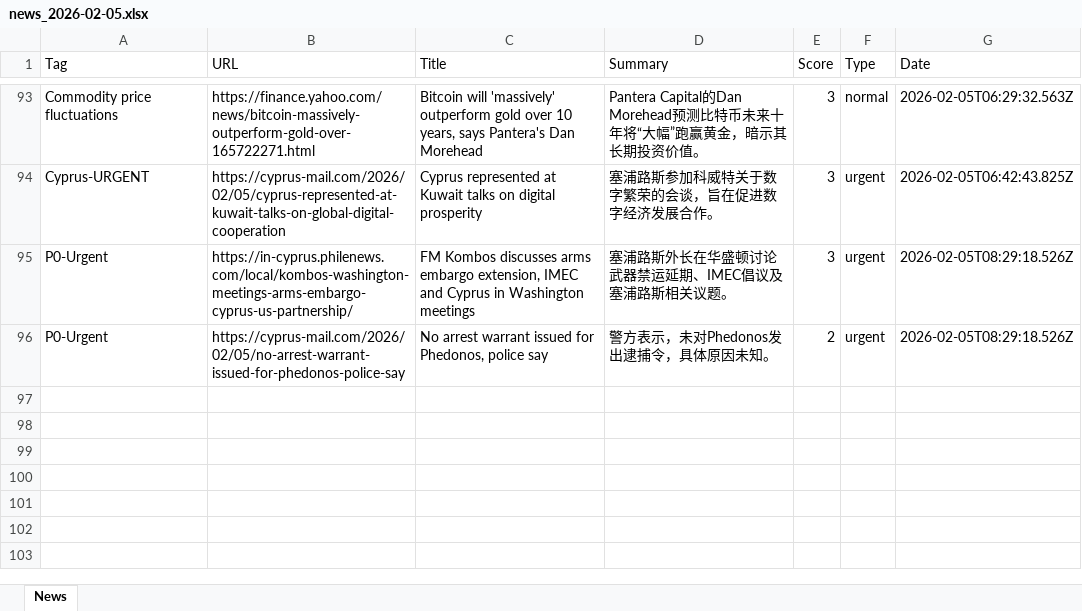
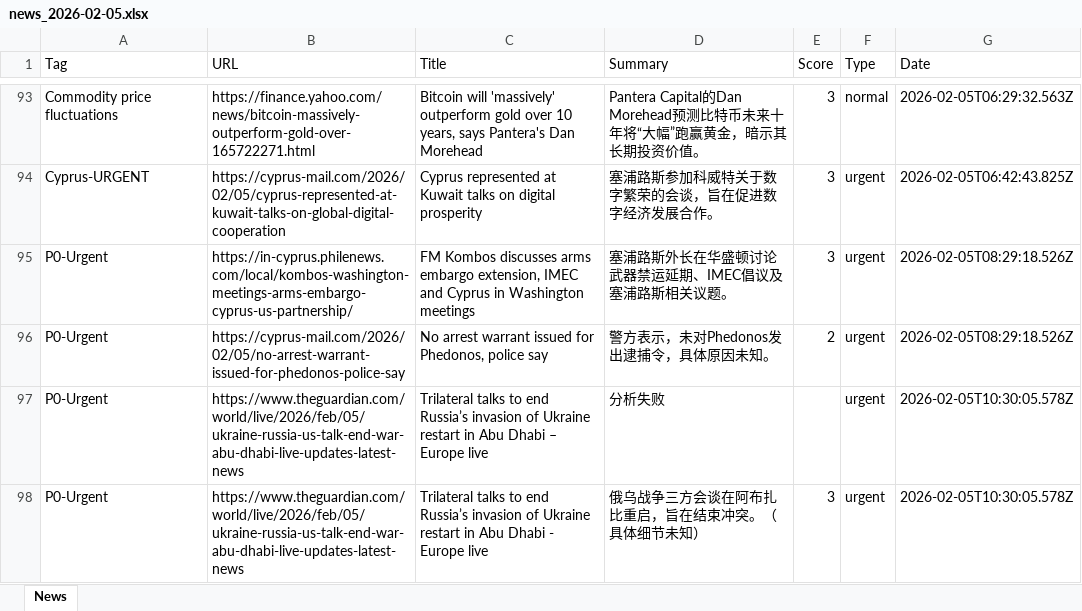
Before and after one commit to FireTigerStudio/-InoreaderAI, an Excel workbook: data/news_2026-02-05.xlsx, sheet News, drawn as a sheet; only a part is shown, gaps mark what is left out; values as stored, in another font and other column widths than the file's, no borders; the diff names each change by its address in the sheet, - before the commit and + after, or states it on an @@ line.

```diff
--- a/data/news_2026-02-05.xlsx (sheet News)
+++ b/data/news_2026-02-05.xlsx (sheet News)
+row 97: P0-Urgent | https://www.theguardian.com/world/live/2026/feb/05/ukraine-russia-us-talk-end-war-abu-dhabi-live-updates-latest-news | Trilateral talks to end Russia’s invasion of Ukraine restart in Abu Dhabi – Europe live | 分析失败 |  | urgent | 2026-02-05T10:30:05.578Z
+row 98: P0-Urgent | https://www.theguardian.com/world/live/2026/feb/05/ukraine-russia-us-talk-end-war-abu-dhabi-live-updates-latest-news | Trilateral talks to end Russia’s invasion of Ukraine restart in Abu Dhabi - Europe live | 俄乌战争三方会谈在阿布扎比重启，旨在结束冲突。（具体细节未知） | 3 | urgent | 2026-02-05T10:30:05.578Z
```
Also changed, not shown: docs/data/news_2026-02-05.xlsx, 2 other files.
